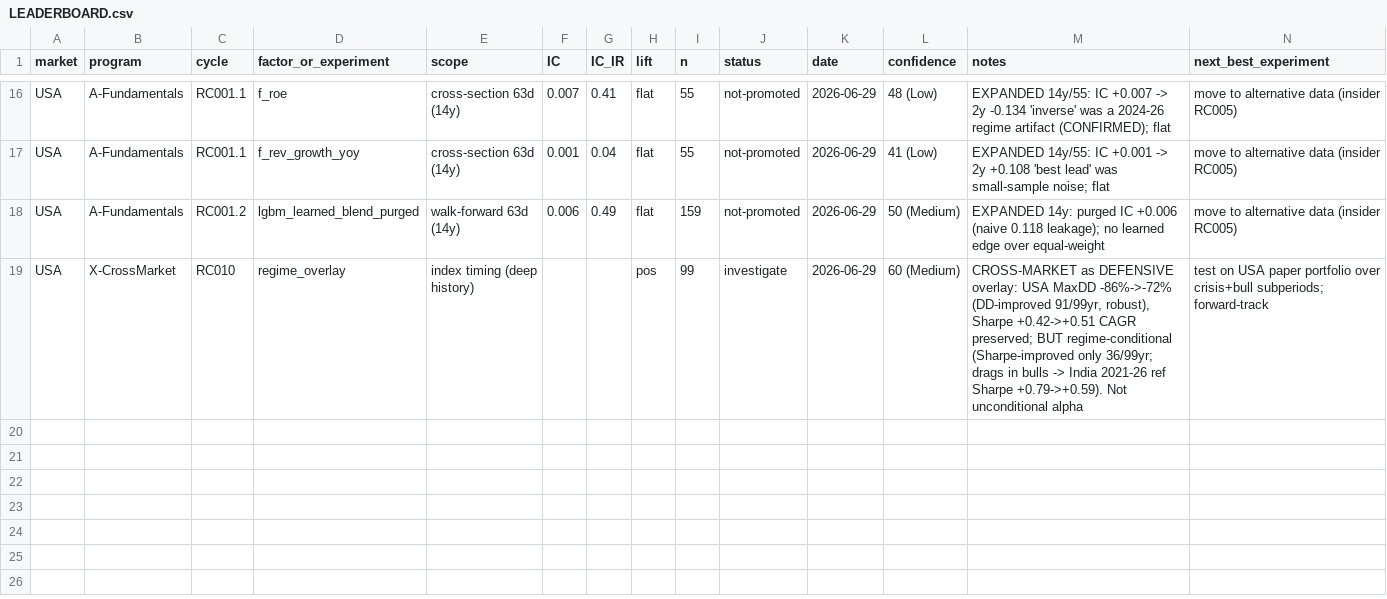
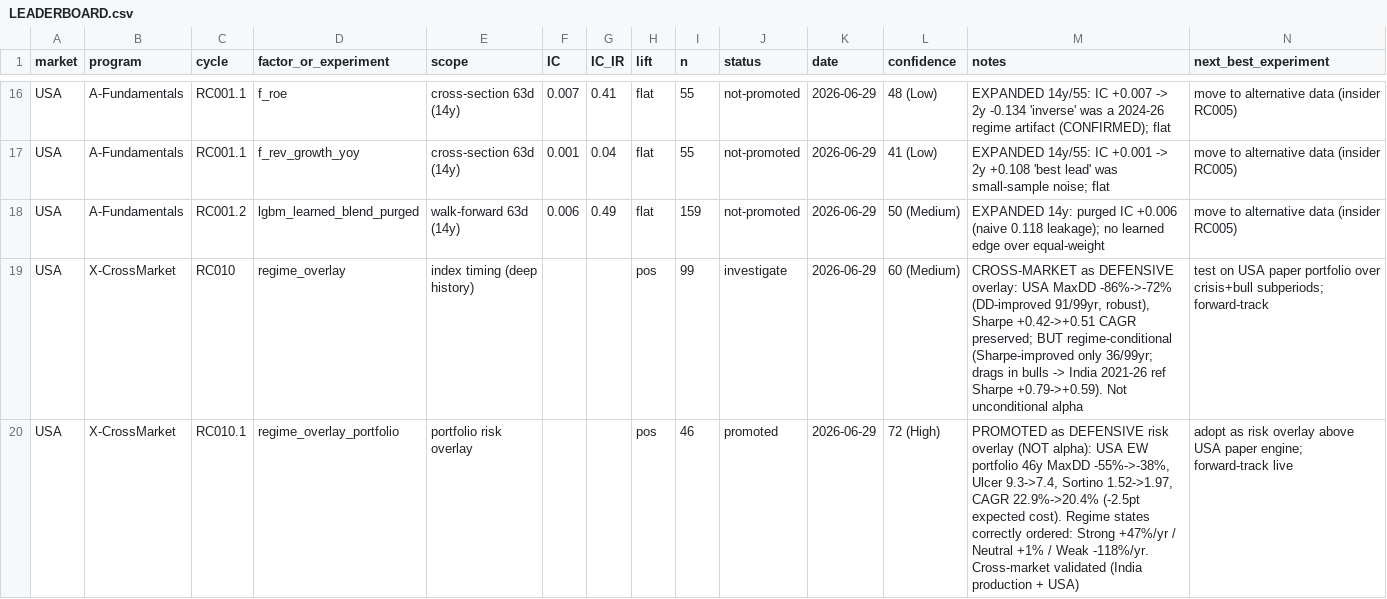
Before and after one commit to gujja330/NexaQuant, a CSV file: markets/research/LEADERBOARD.csv, drawn as a sheet; only a part is shown, gaps mark what is left out; the diff names each change by its address in the sheet, - before the commit and + after, or states it on an @@ line.

```diff
--- a/markets/research/LEADERBOARD.csv
+++ b/markets/research/LEADERBOARD.csv
+row 20: USA | X-CrossMarket | RC010.1 | regime_overlay_portfolio | portfolio risk overlay |  |  | pos | 46 | promoted | 2026-06-29 | 72 (High) | PROMOTED as DEFENSIVE risk overlay (NOT alpha): USA EW portfolio 46y MaxDD -55%->-38%, Ulcer 9.3->7.4, Sortino 1.52->1.97, CAGR 22.9%->20.4% (-2.5pt expected cost). Regime states correctly ordered: Strong +47%/yr / Neutral +1% / Weak -118%/yr. Cross-market validated (India production + USA) | adopt as risk overlay above USA paper engine; forward-track live
```
Also changed, not shown: 10 other files.
